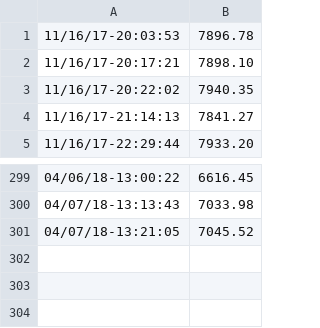
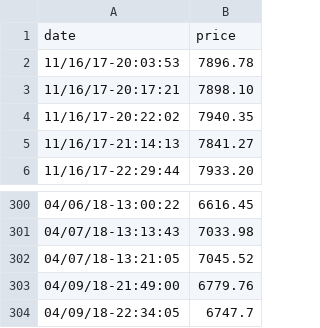
Before and after one commit to 3ldr0n/cryptocurrencies-exchange, a CSV file: data/bitcoin_data.csv, drawn as a sheet; only a part is shown, gaps mark what is left out.

Commit message:
Updaed data

```diff
--- a/data/bitcoin_data.csv
+++ b/data/bitcoin_data.csv
@@ -1 +1,2 @@
+date,price
 11/16/17-20:03:53,7896.78
@@ -301 +302,3 @@
 04/07/18-13:21:05,7045.52
+04/09/18-21:49:00,6779.76
+04/09/18-22:34:05,6747.7
```
Also changed, not shown: data/dash_data.csv, data/dogecoin_data.csv, 3 other files.
